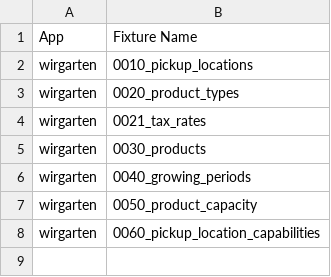
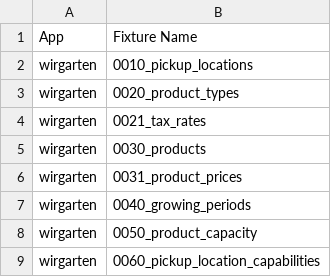
Before and after one commit to FoodCoopX/wirgarten-tapir, a CSV file: masterdata.csv, drawn as a sheet; the diff names each change by its address in the sheet, - before the commit and + after, or states it on an @@ line.

Commit message:
#75: Period/Product Config CRUD

```diff
--- a/masterdata.csv
+++ b/masterdata.csv
+row 6: wirgarten | 0031_product_prices
```
Also changed, not shown: 32 other files.
